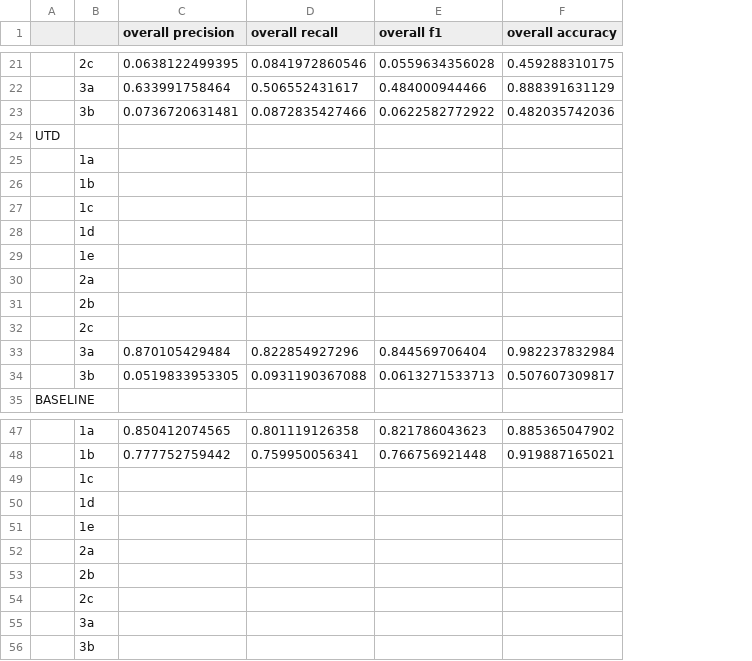
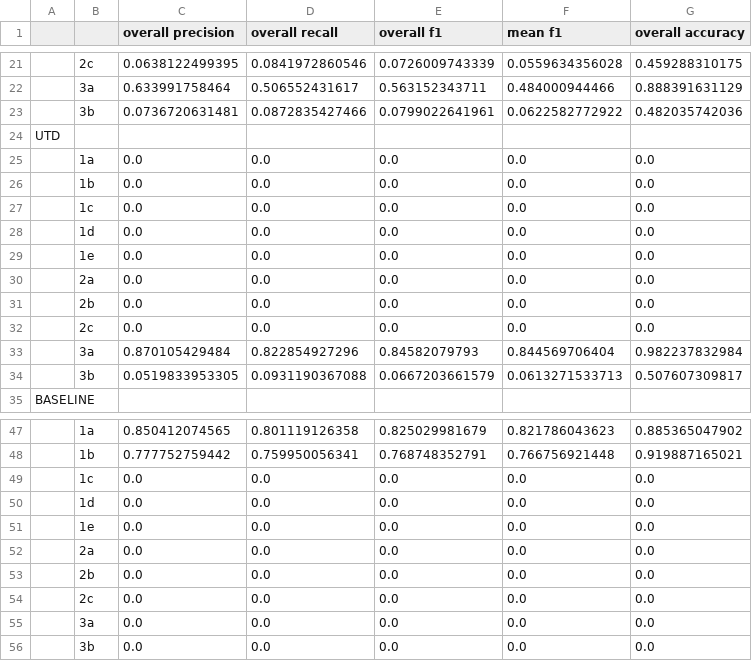
Before and after one commit to aclevine/ISO-space, a CSV file: baseline_classifier/results/SpaceEval-results.csv, drawn as a sheet; only a part is shown, gaps mark what is left out; removed rows and columns are numbered as before the commit, all else as after; the diff covers the shown part only; the diff names each change by its address in the sheet, - before the commit and + after, or states it on an @@ line.

Commit message:
Reworked results CSV and plots to use overall f1 computed from overall precision/recall instead of mean f1

```diff
--- a/baseline_classifier/results/SpaceEval-results.csv
+++ b/baseline_classifier/results/SpaceEval-results.csv
+column E (overall f1), rows 21-23: 0.0726009743339 | 0.563152343711 | 0.0799022641961; rows 33-34: 0.84582079793 | 0.0667203661579; rows 47-48: 0.825029981679 | 0.768748352791
-F1: overall f1
+F1: mean f1
-row 25:  | 1a
-row 26:  | 1b
-row 27:  | 1c
-row 28:  | 1d
-row 29:  | 1e
-row 30:  | 2a
-row 31:  | 2b
-row 32:  | 2c
+row 25:  | 1a | 0.0 | 0.0 | 0.0 | 0.0 | 0.0
+row 26:  | 1b | 0.0 | 0.0 | 0.0 | 0.0 | 0.0
+row 27:  | 1c | 0.0 | 0.0 | 0.0 | 0.0 | 0.0
+row 28:  | 1d | 0.0 | 0.0 | 0.0 | 0.0 | 0.0
+row 29:  | 1e | 0.0 | 0.0 | 0.0 | 0.0 | 0.0
+row 30:  | 2a | 0.0 | 0.0 | 0.0 | 0.0 | 0.0
+row 31:  | 2b | 0.0 | 0.0 | 0.0 | 0.0 | 0.0
+row 32:  | 2c | 0.0 | 0.0 | 0.0 | 0.0 | 0.0
-row 49:  | 1c
-row 50:  | 1d
-row 51:  | 1e
-row 52:  | 2a
-row 53:  | 2b
-row 54:  | 2c
-row 55:  | 3a
-row 56:  | 3b
+row 49:  | 1c | 0.0 | 0.0 | 0.0 | 0.0 | 0.0
+row 50:  | 1d | 0.0 | 0.0 | 0.0 | 0.0 | 0.0
+row 51:  | 1e | 0.0 | 0.0 | 0.0 | 0.0 | 0.0
+row 52:  | 2a | 0.0 | 0.0 | 0.0 | 0.0 | 0.0
+row 53:  | 2b | 0.0 | 0.0 | 0.0 | 0.0 | 0.0
+row 54:  | 2c | 0.0 | 0.0 | 0.0 | 0.0 | 0.0
+row 55:  | 3a | 0.0 | 0.0 | 0.0 | 0.0 | 0.0
+row 56:  | 3b | 0.0 | 0.0 | 0.0 | 0.0 | 0.0
```
Also changed, not shown: 4 added rows and 4 removed rows elsewhere in this file, 2 other files.
